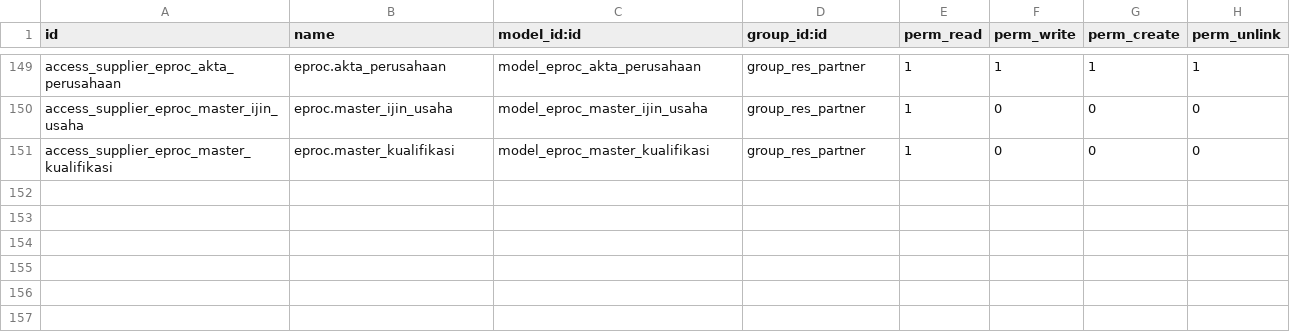
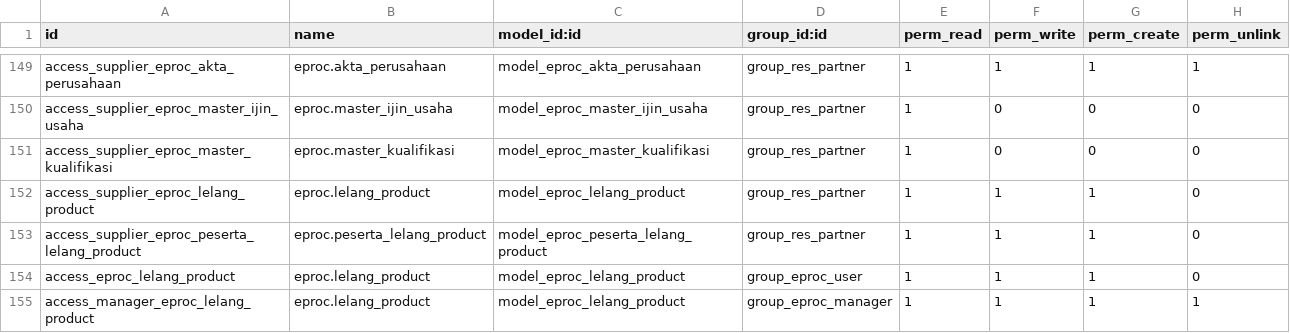
Before and after one commit to akhdaniel/addons, a CSV file: addons/eproc/security/ir.model.access.csv, drawn as a sheet; only a part is shown, gaps mark what is left out; the diff names each change by its address in the sheet, - before the commit and + after, or states it on an @@ line.

```diff
--- a/addons/eproc/security/ir.model.access.csv
+++ b/addons/eproc/security/ir.model.access.csv
+row 152: access_supplier_eproc_lelang_product | eproc.lelang_product | model_eproc_lelang_product | group_res_partner | 1 | 1 | 1 | 0
+row 153: access_supplier_eproc_peserta_lelang_product | eproc.peserta_lelang_product | model_eproc_peserta_lelang_product | group_res_partner | 1 | 1 | 1 | 0
+row 154: access_eproc_lelang_product | eproc.lelang_product | model_eproc_lelang_product | group_eproc_user | 1 | 1 | 1 | 0
+row 155: access_manager_eproc_lelang_product | eproc.lelang_product | model_eproc_lelang_product | group_eproc_manager | 1 | 1 | 1 | 1
```
Also changed, not shown: 7 other files.
